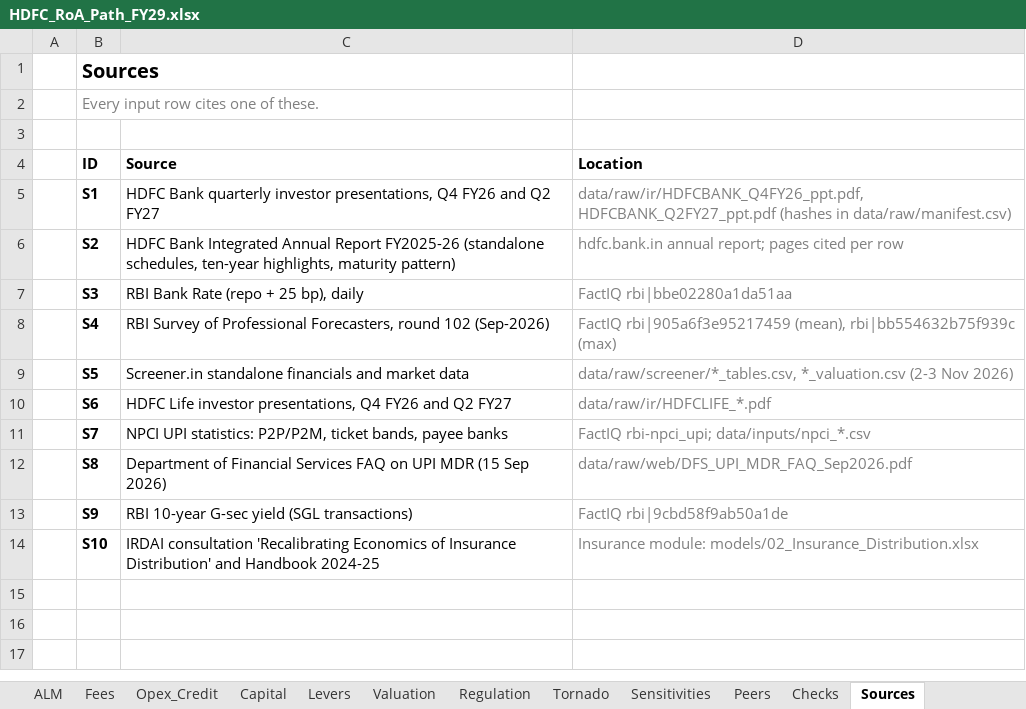
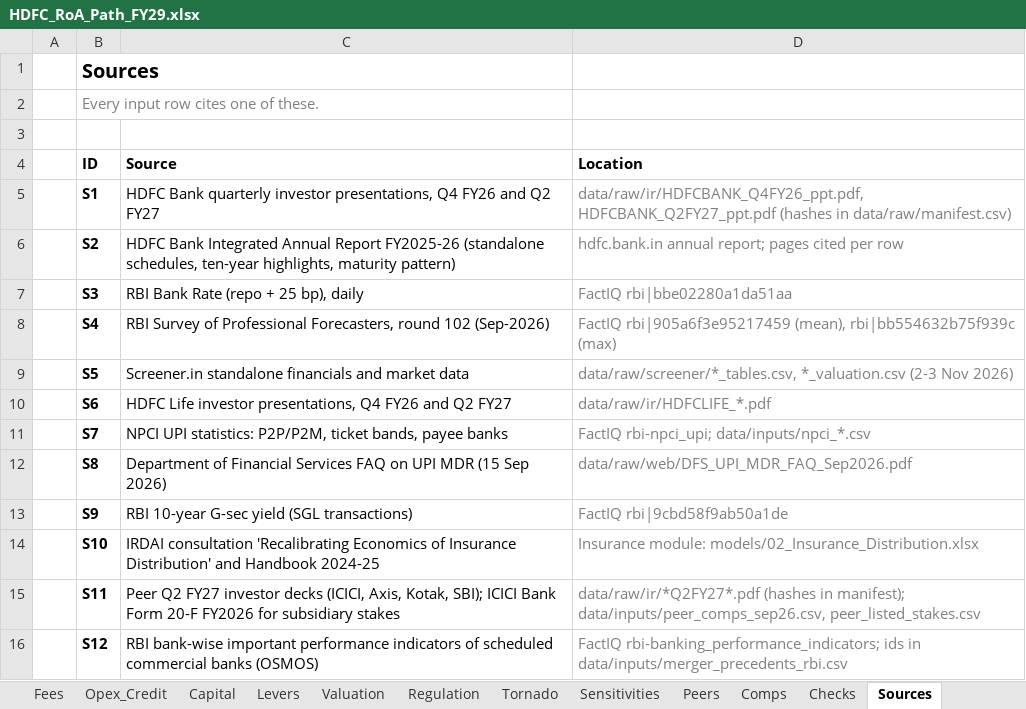
Before and after one commit to DogInfantry/Bank-Profitability, an Excel workbook: models/HDFC_RoA_Path_FY29.xlsx, sheet Sources, drawn as a sheet; values as stored, in another font and other column widths than the file's, no borders; the diff names each change by its address in the sheet, - before the commit and + after, or states it on an @@ line.

Commit message:
Trading comps and merger precedents (roadmap step 7)
Comps tab: HDFC Bank against ICICI, Axis, Kotak and SBI on P/B net of
listed stakes, P/E, FY26 RoA and RoE, and Sep-26 CD ratio, CASA, CET1
and FCNR-adjusted loan growth. HDFC trades at 1.66x vs a 2.09x peer
median with above-median RoA; the gap lines up with funding.

Merger precedents from RBI bank-wise OSMOS returns (ICICI 2002, IDFC
First 2018, HDFC 2023): the base case needs borrowings to fall 3.0
points a year against 12.6 (ICICI) and 5.5 (IDFC First); CASA, not
run-off pace, is the risk.

Site: Exhibit 6 (comps table) and Exhibit 8 (precedents chart); later
exhibits renumbered to 17. Peer Q2 FY27 decks fetched from bank hosts
(BSE returns 406). fetch.register now writes POSIX paths and no longer
lets a failed retry overwrite a good download. Headline model values
unchanged; tests/test_comps.py adds 3 checks (pytest 35).

```diff
--- a/models/HDFC_RoA_Path_FY29.xlsx (sheet Sources)
+++ b/models/HDFC_RoA_Path_FY29.xlsx (sheet Sources)
+sheet tab: Comps
+row 15:  | S11 | Peer Q2 FY27 investor decks (ICICI, Axis, Kotak, SBI); ICICI Bank Form 20-F FY2026 for subsidiary stakes | data/raw/ir/*Q2FY27*.pdf (hashes in manifest); data/inputs/peer_comps_sep26.csv, peer_listed_stakes.csv
+row 16:  | S12 | RBI bank-wise important performance indicators of scheduled commercial banks (OSMOS) | FactIQ rbi-banking_performance_indicators; ids in data/inputs/merger_precedents_rbi.csv
```
Also changed, not shown: sheet Cover, 44 other files.
